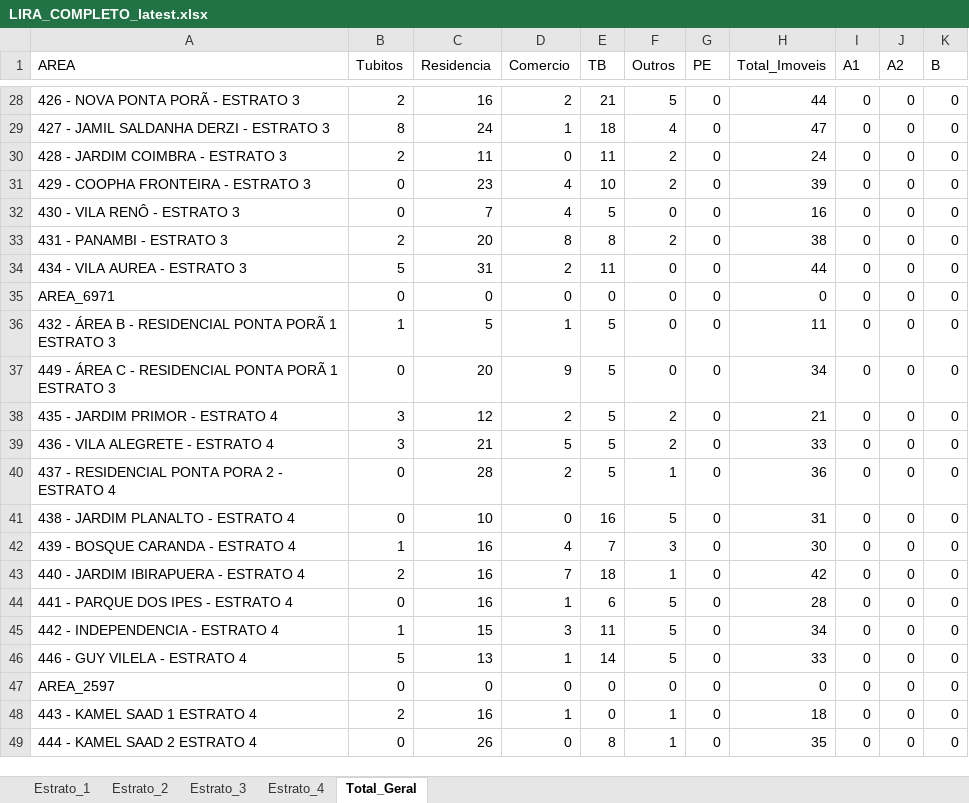
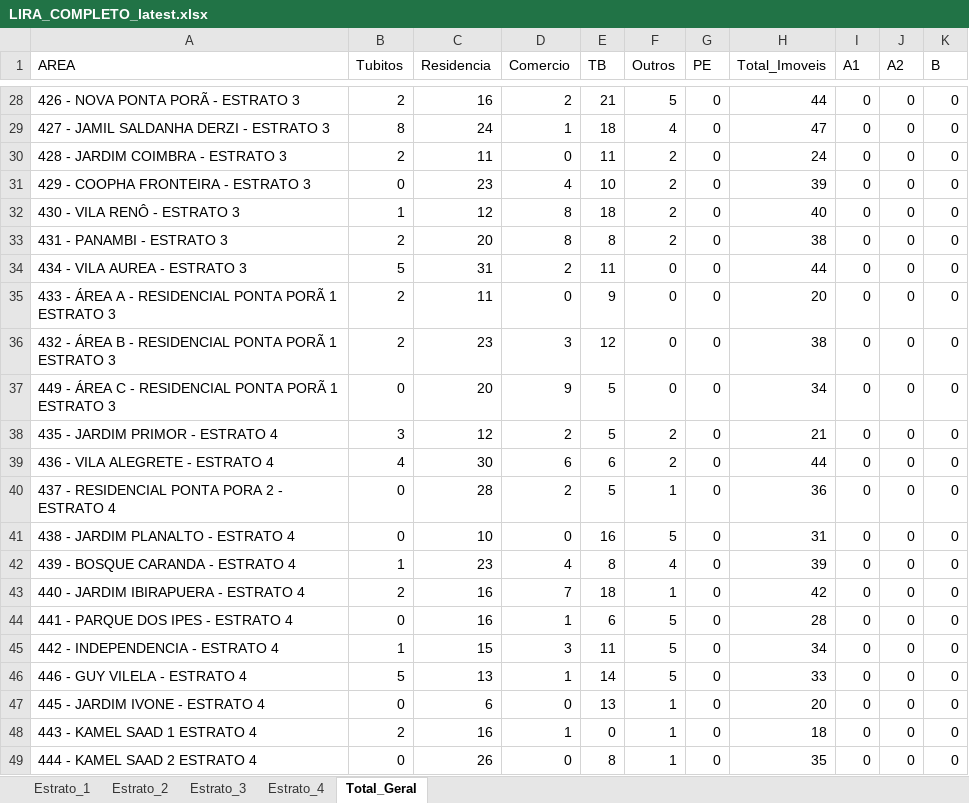
Before and after one commit to LucsDevPro/lira, an Excel workbook: data/LIRA_COMPLETO_latest.xlsx, sheet Total_Geral, drawn as a sheet; only a part is shown, gaps mark what is left out; values as stored, in another font and other column widths than the file's, no borders; the diff covers the shown part only; the diff names each change by its address in the sheet, - before the commit and + after, or states it on an @@ line.

```diff
--- a/data/LIRA_COMPLETO_latest.xlsx (sheet Total_Geral)
+++ b/data/LIRA_COMPLETO_latest.xlsx (sheet Total_Geral)
-B32 (Tubitos): 0
+B32 (Tubitos): 1
-C32 (Residencia): 7
+C32 (Residencia): 12
-D32 (Comercio): 4
+D32 (Comercio): 8
-E32 (TB): 5
+E32 (TB): 18
-F32 (Outros): 0
+F32 (Outros): 2
-H32 (Total_Imoveis): 16
+H32 (Total_Imoveis): 40
-A35 (AREA): AREA_6971
+A35 (AREA): 433 - ÁREA A - RESIDENCIAL PONTA PORÃ 1 ESTRATO 3
-B35 (Tubitos): 0
+B35 (Tubitos): 2
-C35 (Residencia): 0
+C35 (Residencia): 11
-E35 (TB): 0
+E35 (TB): 9
-H35 (Total_Imoveis): 0
+H35 (Total_Imoveis): 20
-B36 (Tubitos): 1
+B36 (Tubitos): 2
-C36 (Residencia): 5
+C36 (Residencia): 23
-D36 (Comercio): 1
+D36 (Comercio): 3
-E36 (TB): 5
+E36 (TB): 12
-H36 (Total_Imoveis): 11
+H36 (Total_Imoveis): 38
-B39 (Tubitos): 3
+B39 (Tubitos): 4
-C39 (Residencia): 21
+C39 (Residencia): 30
-D39 (Comercio): 5
+D39 (Comercio): 6
-E39 (TB): 5
+E39 (TB): 6
-H39 (Total_Imoveis): 33
+H39 (Total_Imoveis): 44
-C42 (Residencia): 16
+C42 (Residencia): 23
-E42 (TB): 7
+E42 (TB): 8
-F42 (Outros): 3
+F42 (Outros): 4
-H42 (Total_Imoveis): 30
+H42 (Total_Imoveis): 39
-A47 (AREA): AREA_2597
+A47 (AREA): 445 - JARDIM IVONE - ESTRATO 4
-C47 (Residencia): 0
+C47 (Residencia): 6
-E47 (TB): 0
+E47 (TB): 13
-F47 (Outros): 0
+F47 (Outros): 1
-H47 (Total_Imoveis): 0
+H47 (Total_Imoveis): 20
```
Also changed, not shown: 46 edited cells elsewhere in this sheet, sheet Estrato_3, sheet Estrato_2, sheet Estrato_4, sheet Estrato_1, 3 other files.
